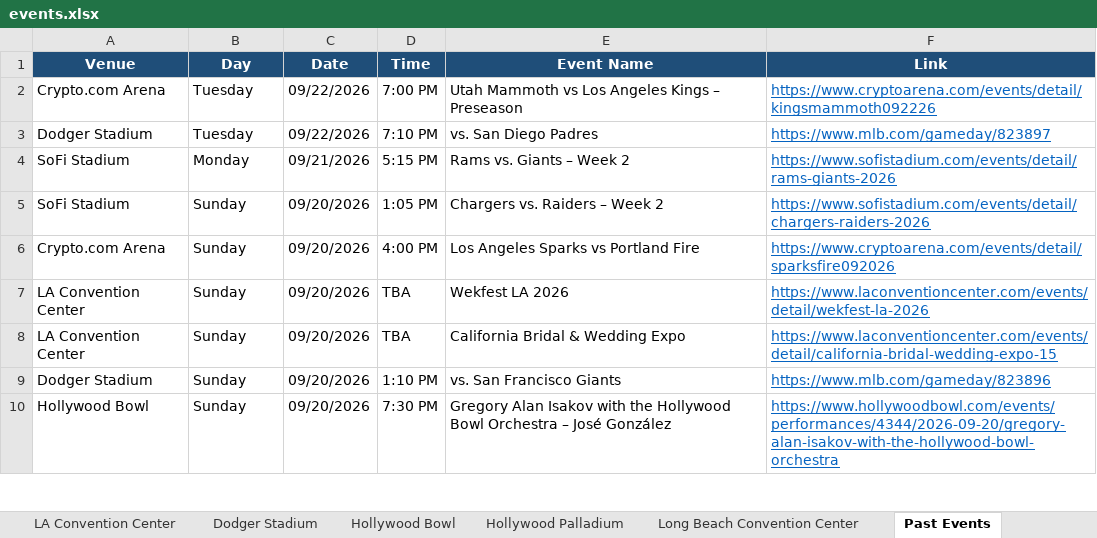
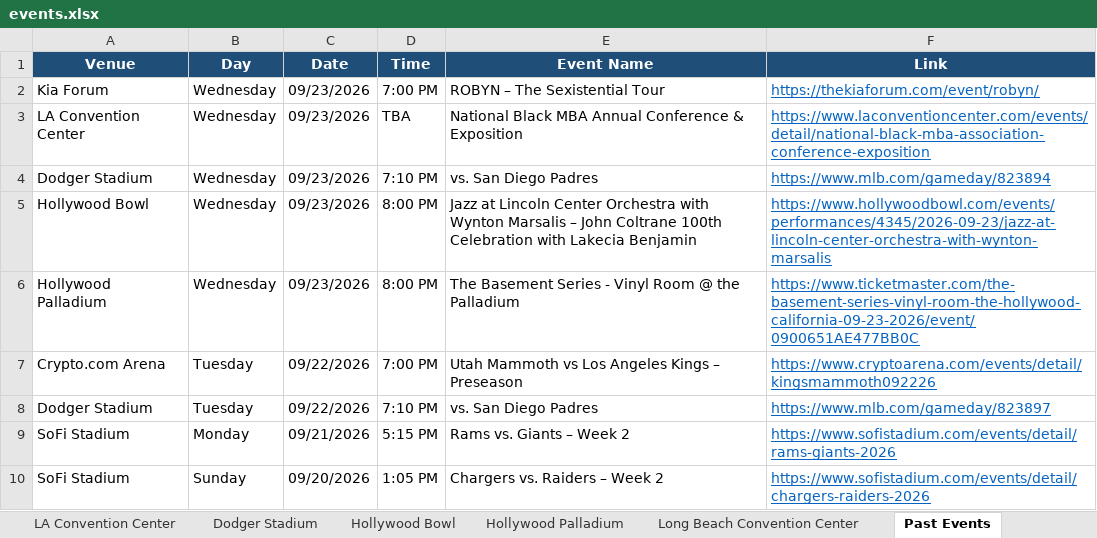
Before and after one commit to hannahlee-vzw/southern_california_events, an Excel workbook: docs/events.xlsx, sheet Past Events, drawn as a sheet; only a part is shown; the shorter side is filled out with more unchanged rows; values as stored, in another font and other column widths than the file's, no borders; the diff names each change by its address in the sheet, - before the commit and + after, or states it on an @@ line.

```diff
--- a/docs/events.xlsx (sheet Past Events)
+++ b/docs/events.xlsx (sheet Past Events)
+row 2: Kia Forum | Wednesday | 09/23/2026 | 7:00 PM | ROBYN – The Sexistential Tour | https://thekiaforum.com/event/robyn/
+row 3: LA Convention Center | Wednesday | 09/23/2026 | TBA | National Black MBA Annual Conference & Exposition | https://www.laconventioncenter.com/events/detail/national-black-mba-association-conference-exposition
+row 4: Dodger Stadium | Wednesday | 09/23/2026 | 7:10 PM | vs. San Diego Padres | https://www.mlb.com/gameday/823894
+row 5: Hollywood Bowl | Wednesday | 09/23/2026 | 8:00 PM | Jazz at Lincoln Center Orchestra with Wynton Marsalis – John Coltrane 100th Celebration with Lakecia Benjamin | https://www.hollywoodbowl.com/events/performances/4345/2026-09-23/jazz-at-lincoln-center-orchestra-with-wynton-marsalis
+row 6: Hollywood Palladium | Wednesday | 09/23/2026 | 8:00 PM | The Basement Series - Vinyl Room @ the Palladium | https://www.ticketmaster.com/the-basement-series-vinyl-room-the-hollywood-california-09-23-2026/event/0900651AE477BB0C
```
Also changed, not shown: sheet Kia Forum, sheet Dodger Stadium, sheet Hollywood Bowl, sheet Hollywood Palladium, sheet LA Convention Center, sheet Crypto.com Arena, 3 other files.
